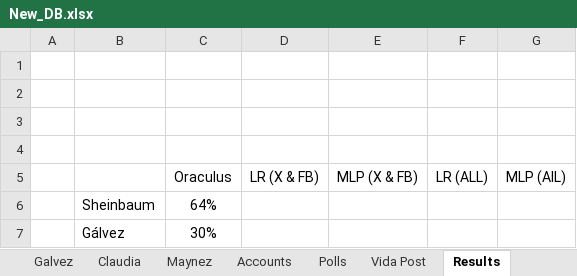
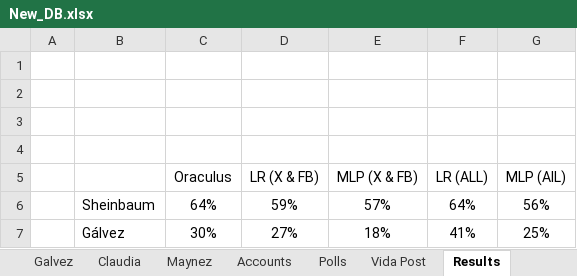
Before and after one commit to gootxyz/election-predictor, an Excel workbook: New_DB.xlsx, sheet Results, drawn as a sheet; values as stored, in another font and other column widths than the file's, no borders; removed rows and columns are numbered as before the commit, all else as after; the diff names each change by its address in the sheet, - before the commit and + after, or states it on an @@ line.

```diff
--- a/New_DB.xlsx (sheet Results)
+++ b/New_DB.xlsx (sheet Results)
-row 6:  | Sheinbaum | 64%
-row 7:  | Gálvez | 30%
+row 6:  | Sheinbaum | 64% | 59% | 57% | 64% | 56%
+row 7:  | Gálvez | 30% | 27% | 18% | 41% | 25%
```
Also changed, not shown: sheet Maynez, sheet Claudia, sheet Galvez, 2 other files.
